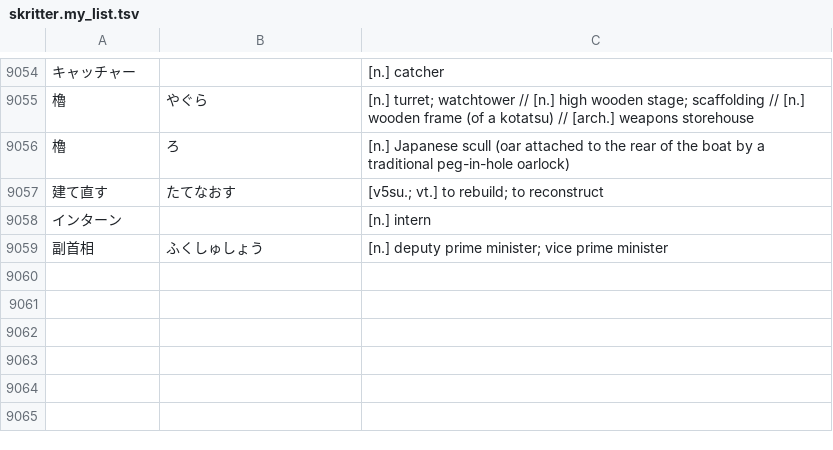
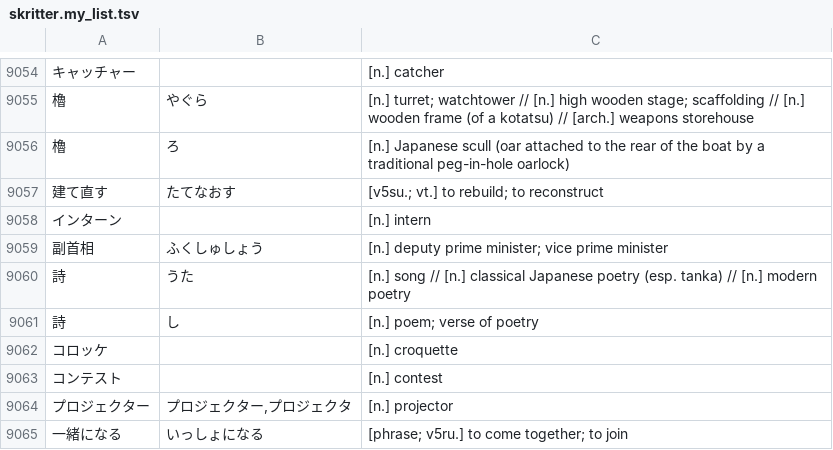
Before and after one commit to attilammagyar/jp-flashcards, a TSV file: skritter/skritter.my_list.tsv, drawn as a sheet; only a part is shown, gaps mark what is left out.

Commit message:
add words to Skritter from NHK Easy News

```diff
--- a/skritter/skritter.my_list.tsv
+++ b/skritter/skritter.my_list.tsv
@@ -9059 +9059,7 @@
 副首相	ふくしゅしょう	[n.] deputy prime minister; vice prime minister
+詩	うた	[n.] song // [n.] classical Japanese poetry (esp. tanka) // [n.] modern poetry
+詩	し	[n.] poem; verse of poetry
+コロッケ		[n.] croquette
+コンテスト		[n.] contest
+プロジェクター	プロジェクター,プロジェクタ	[n.] projector
+一緒になる	いっしょになる	[phrase; v5ru.] to come together; to join
```
